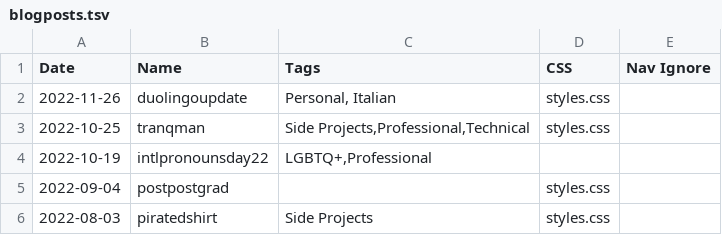
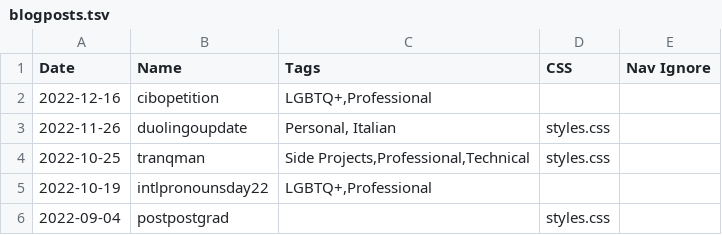
Before and after one commit to charlieroses/charlieroses, a TSV file: src/blog/blogposts.tsv, drawn as a sheet; only a part is shown; the shorter side is filled out with more unchanged rows.

```diff
--- a/src/blog/blogposts.tsv
+++ b/src/blog/blogposts.tsv
@@ -1,2 +1,3 @@
 Date	Name	Tags	CSS	Nav Ignore
+2022-12-16	cibopetition	LGBTQ+,Professional		
 2022-11-26	duolingoupdate	Personal, Italian	styles.css	
```
Also changed, not shown: src/activism.tsv, 12 other files.
